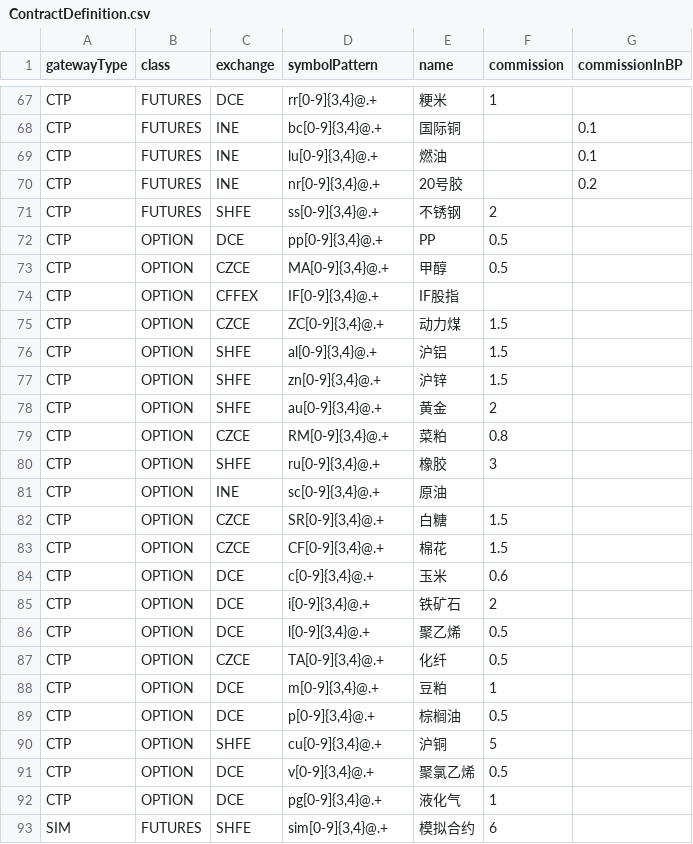
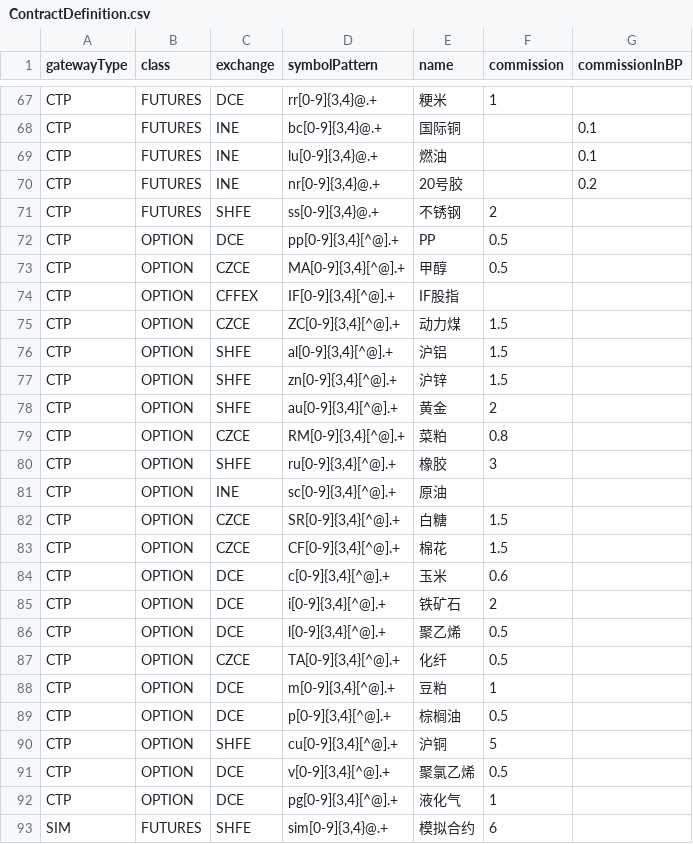
Before and after one commit to dromara/northstar, a CSV file: northstar-main/src/main/resources/ContractDefinition.csv, drawn as a sheet; only a part is shown, gaps mark what is left out.

```diff
--- a/northstar-main/src/main/resources/ContractDefinition.csv
+++ b/northstar-main/src/main/resources/ContractDefinition.csv
@@ -71,23 +71,23 @@ CTP,FUTURES,INE,"nr[0-9]{3,4}@.+",20号胶,,0.2
 CTP,FUTURES,SHFE,"ss[0-9]{3,4}@.+",不锈钢,2,
-CTP,OPTION,DCE,"pp[0-9]{3,4}@.+",PP,0.5,
-CTP,OPTION,CZCE,"MA[0-9]{3,4}@.+",甲醇,0.5,
-CTP,OPTION,CFFEX,"IF[0-9]{3,4}@.+",IF股指,,
-CTP,OPTION,CZCE,"ZC[0-9]{3,4}@.+",动力煤,1.5,
-CTP,OPTION,SHFE,"al[0-9]{3,4}@.+",沪铝,1.5,
-CTP,OPTION,SHFE,"zn[0-9]{3,4}@.+",沪锌,1.5,
-CTP,OPTION,SHFE,"au[0-9]{3,4}@.+",黄金,2,
-CTP,OPTION,CZCE,"RM[0-9]{3,4}@.+",菜粕,0.8,
-CTP,OPTION,SHFE,"ru[0-9]{3,4}@.+",橡胶,3,
-CTP,OPTION,INE,"sc[0-9]{3,4}@.+",原油,,
-CTP,OPTION,CZCE,"SR[0-9]{3,4}@.+",白糖,1.5,
-CTP,OPTION,CZCE,"CF[0-9]{3,4}@.+",棉花,1.5,
-CTP,OPTION,DCE,"c[0-9]{3,4}@.+",玉米,0.6,
-CTP,OPTION,DCE,"i[0-9]{3,4}@.+",铁矿石,2,
-CTP,OPTION,DCE,"l[0-9]{3,4}@.+",聚乙烯,0.5,
-CTP,OPTION,CZCE,"TA[0-9]{3,4}@.+",化纤,0.5,
-CTP,OPTION,DCE,"m[0-9]{3,4}@.+",豆粕,1,
-CTP,OPTION,DCE,"p[0-9]{3,4}@.+",棕榈油,0.5,
-CTP,OPTION,SHFE,"cu[0-9]{3,4}@.+",沪铜,5,
-CTP,OPTION,DCE,"v[0-9]{3,4}@.+",聚氯乙烯,0.5,
-CTP,OPTION,DCE,"pg[0-9]{3,4}@.+",液化气,1,
+CTP,OPTION,DCE,"pp[0-9]{3,4}[^@].+",PP,0.5,
+CTP,OPTION,CZCE,"MA[0-9]{3,4}[^@].+",甲醇,0.5,
+CTP,OPTION,CFFEX,"IF[0-9]{3,4}[^@].+",IF股指,,
+CTP,OPTION,CZCE,"ZC[0-9]{3,4}[^@].+",动力煤,1.5,
+CTP,OPTION,SHFE,"al[0-9]{3,4}[^@].+",沪铝,1.5,
+CTP,OPTION,SHFE,"zn[0-9]{3,4}[^@].+",沪锌,1.5,
+CTP,OPTION,SHFE,"au[0-9]{3,4}[^@].+",黄金,2,
+CTP,OPTION,CZCE,"RM[0-9]{3,4}[^@].+",菜粕,0.8,
+CTP,OPTION,SHFE,"ru[0-9]{3,4}[^@].+",橡胶,3,
+CTP,OPTION,INE,"sc[0-9]{3,4}[^@].+",原油,,
+CTP,OPTION,CZCE,"SR[0-9]{3,4}[^@].+",白糖,1.5,
+CTP,OPTION,CZCE,"CF[0-9]{3,4}[^@].+",棉花,1.5,
+CTP,OPTION,DCE,"c[0-9]{3,4}[^@].+",玉米,0.6,
+CTP,OPTION,DCE,"i[0-9]{3,4}[^@].+",铁矿石,2,
+CTP,OPTION,DCE,"l[0-9]{3,4}[^@].+",聚乙烯,0.5,
+CTP,OPTION,CZCE,"TA[0-9]{3,4}[^@].+",化纤,0.5,
+CTP,OPTION,DCE,"m[0-9]{3,4}[^@].+",豆粕,1,
+CTP,OPTION,DCE,"p[0-9]{3,4}[^@].+",棕榈油,0.5,
+CTP,OPTION,SHFE,"cu[0-9]{3,4}[^@].+",沪铜,5,
+CTP,OPTION,DCE,"v[0-9]{3,4}[^@].+",聚氯乙烯,0.5,
+CTP,OPTION,DCE,"pg[0-9]{3,4}[^@].+",液化气,1,
 SIM,FUTURES,SHFE,"sim[0-9]{3,4}@.+",模拟合约,6,
```
Also changed, not shown: 5 other files.
